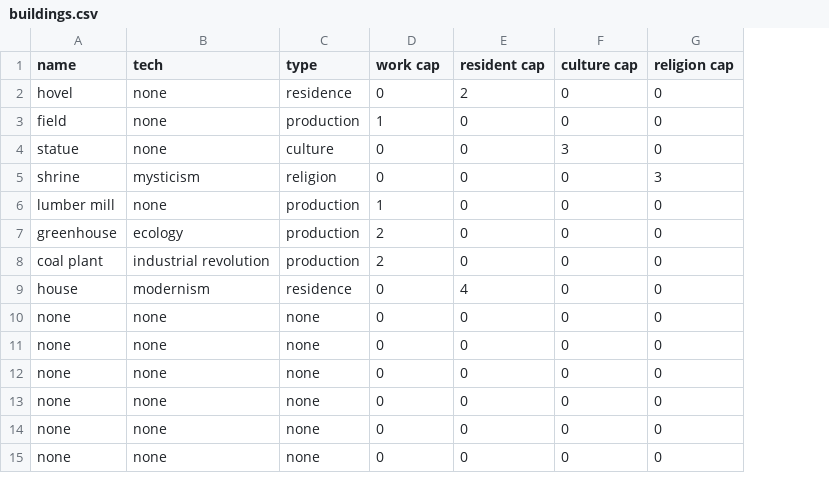
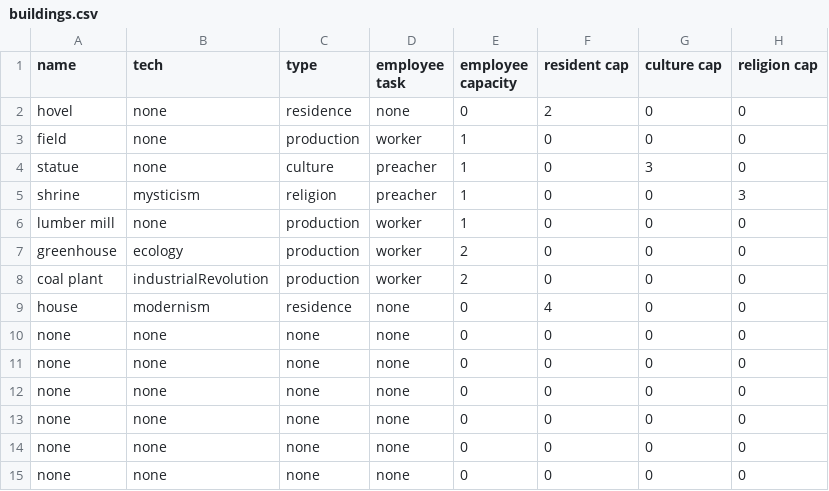
Before and after one commit to techmatt/puppy-planners, a CSV file: data/buildings.csv, drawn as a sheet; only a part is shown; addresses are those after the commit; the diff names each change by its address in the sheet, - before the commit and + after, or states it on an @@ line.

Commit message:
Implemented technology.  Restricted the way the game finds employees for buildings.

```diff
--- a/data/buildings.csv
+++ b/data/buildings.csv
+column D (employee task), rows 2-15: none | worker | preacher | preacher | worker | worker | worker | none | none | none | none | none | none | none
-E1: work cap
+E1: employee capacity
-E4:E5 (employee capacity): 0
+E4:E5 (employee capacity): 1
-B8 (tech): industrial revolution
+B8 (tech): industrialRevolution
```
Also changed, not shown: data/techs.csv, 13 other files.
